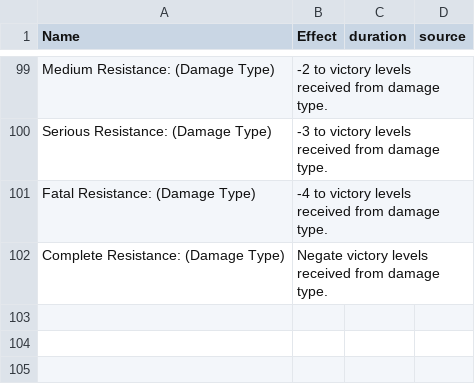
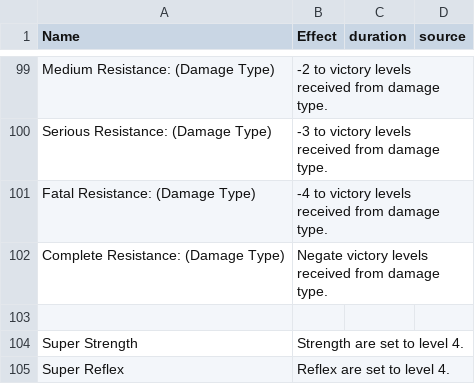
Before and after one commit to CogentRoleplayCommunity/FogentRoleplay, a CSV file: Effect/TextEffect.csv, drawn as a sheet; only a part is shown, gaps mark what is left out.

```diff
--- a/Effect/TextEffect.csv
+++ b/Effect/TextEffect.csv
@@ -110 +110,4 @@ Fatal Resistance: (Damage Type),-4 to victory levels received from damage type.
 Complete Resistance: (Damage Type),Negate victory levels received from damage type.,,
+,,,
+Super Strength,Strength are set to level 4.,,
+Super Reflex,Reflex are set to level 4.,,
```
Also changed, not shown: Effect/ItemTextEffect.csv.
